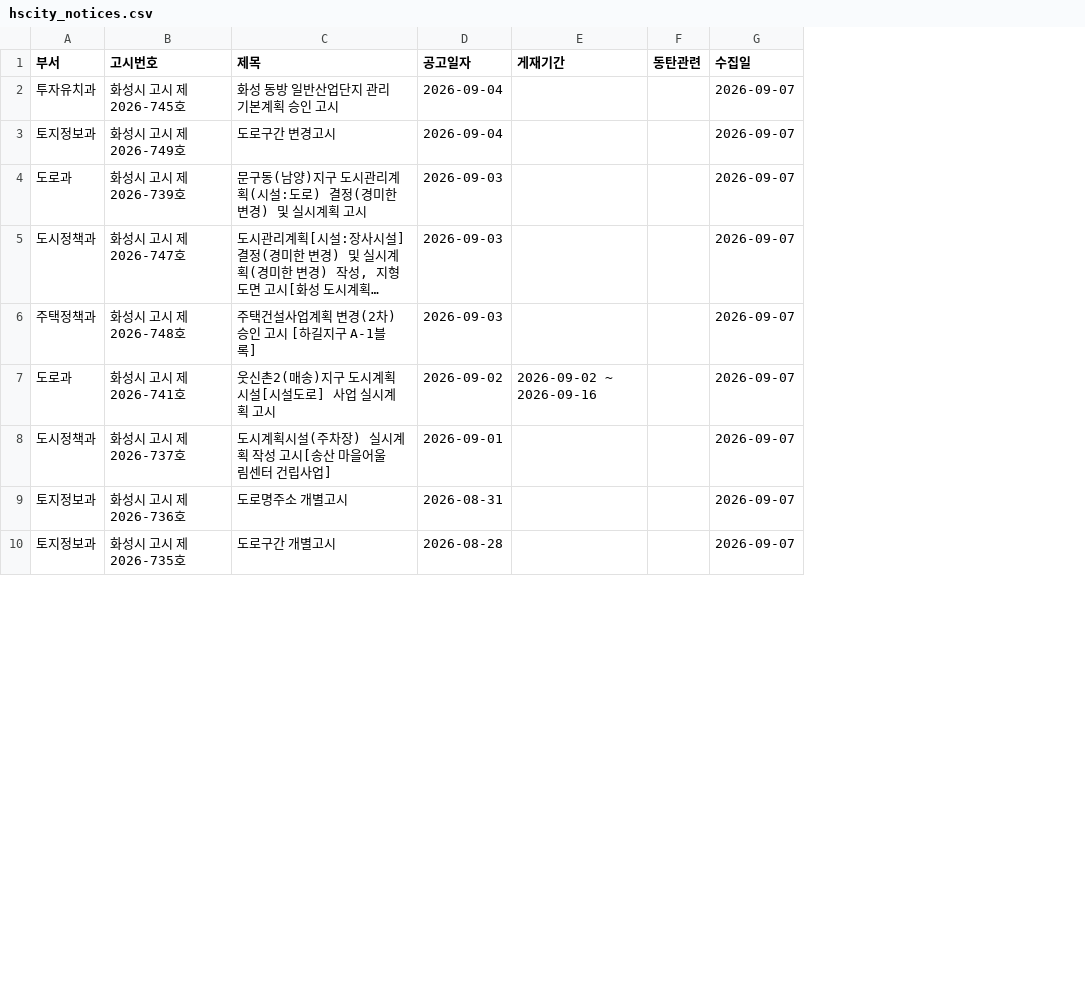
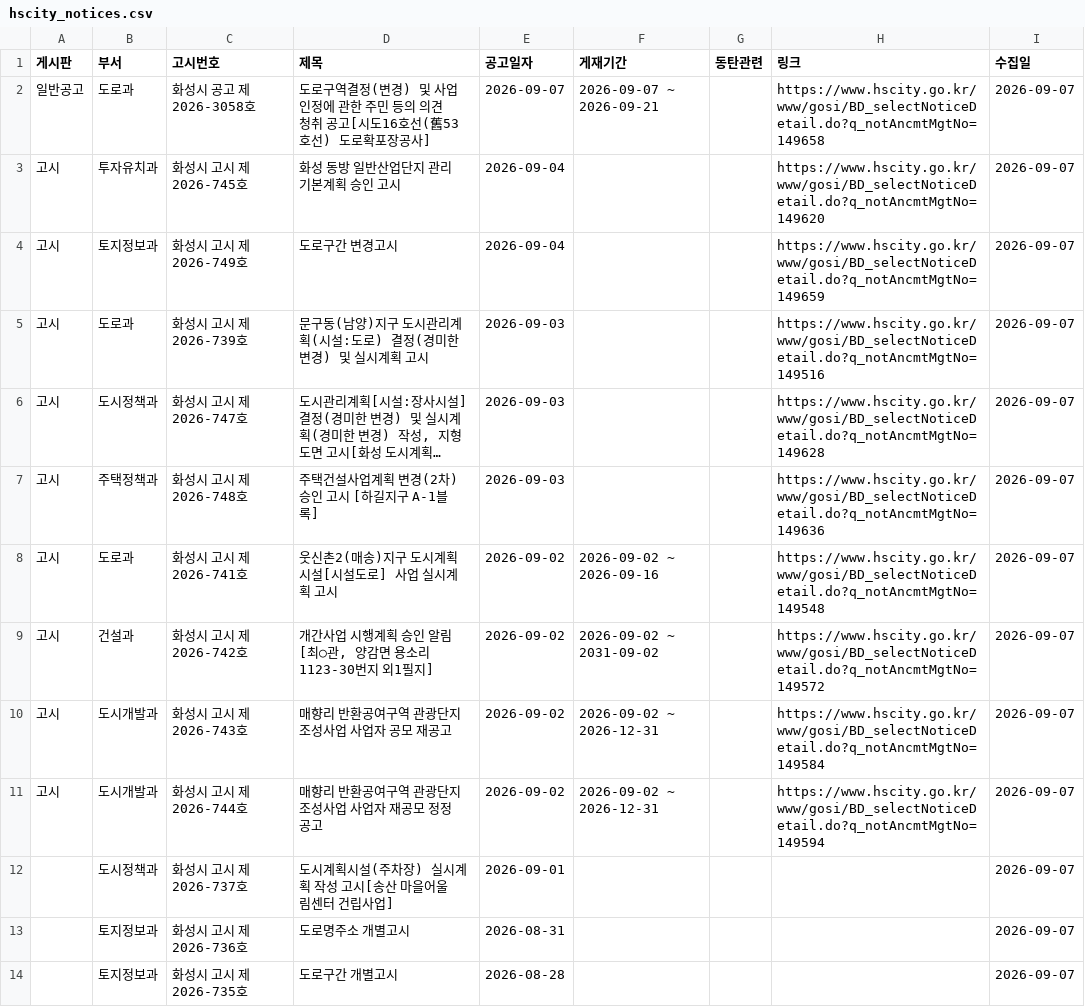
Before and after one commit to jay70park-cyber/jisik-blog-auto, a CSV file: data/hscity_notices.csv, drawn as a sheet; only a part is shown; long unchanged cells end in …; addresses are those after the commit; the diff names each change by its address in the sheet, - before the commit and + after, or states it on an @@ line.

```diff
--- a/data/hscity_notices.csv
+++ b/data/hscity_notices.csv
+column A (게시판), rows 3-8: all 고시
+column H (링크), rows 3-8: https://www.hscity.go.kr/www/gosi/BD_selectNoticeDetail.do?q_notAncmtMgtNo=149620 | https://www.hscity.go.kr/www/gosi/BD_selectNoticeDetail.do?q_notAncmtMgtNo=149659 | https://www.hscity.go.kr/www/gosi/BD_selectNoticeDetail.do?q_notAncmtMgtNo=149516 | https://www.hscity.go.kr/www/gosi/BD_selectNoticeDetail.do?q_notAncmtMgtNo=149628 | https://www.hscity.go.kr/www/gosi/BD_selectNoticeDetail.do?q_notAncmtMgtNo=149636 | https://www.hscity.go.kr/www/gosi/BD_selectNoticeDetail.do?q_notAncmtMgtNo=149548
+row 2: 일반공고 | 도로과 | 화성시 공고 제2026-3058호 | 도로구역결정(변경) 및 사업인정에 관한 주민 등의 의견청취 공고[시도16호선(舊53호선) 도로확포장공사] | 2026-09-07 | 2026-09-07 ~ 2026-09-21 |  | https://www.hscity.go.kr/www/gosi/BD_selectNoticeDetail.do?q_notAncmtMgtNo=149658 | 2026-09-07
+row 9: 고시 | 건설과 | 화성시 고시 제2026-742호 | 개간사업 시행계획 승인 알림[최○관, 양감면 용소리 1123-30번지 외1필지] | 2026-09-02 | 2026-09-02 ~ 2031-09-02 |  | https://www.hscity.go.kr/www/gosi/BD_selectNoticeDetail.do?q_notAncmtMgtNo=149572 | 2026-09-07
+row 10: 고시 | 도시개발과 | 화성시 고시 제2026-743호 | 매향리 반환공여구역 관광단지 조성사업 사업자 공모 재공고 | 2026-09-02 | 2026-09-02 ~ 2026-12-31 |  | https://www.hscity.go.kr/www/gosi/BD_selectNoticeDetail.do?q_notAncmtMgtNo=149584 | 2026-09-07
+row 11: 고시 | 도시개발과 | 화성시 고시 제2026-744호 | 매향리 반환공여구역 관광단지 조성사업 사업자 재공모 정정공고 | 2026-09-02 | 2026-09-02 ~ 2026-12-31 |  | https://www.hscity.go.kr/www/gosi/BD_selectNoticeDetail.do?q_notAncmtMgtNo=149594 | 2026-09-07
```
